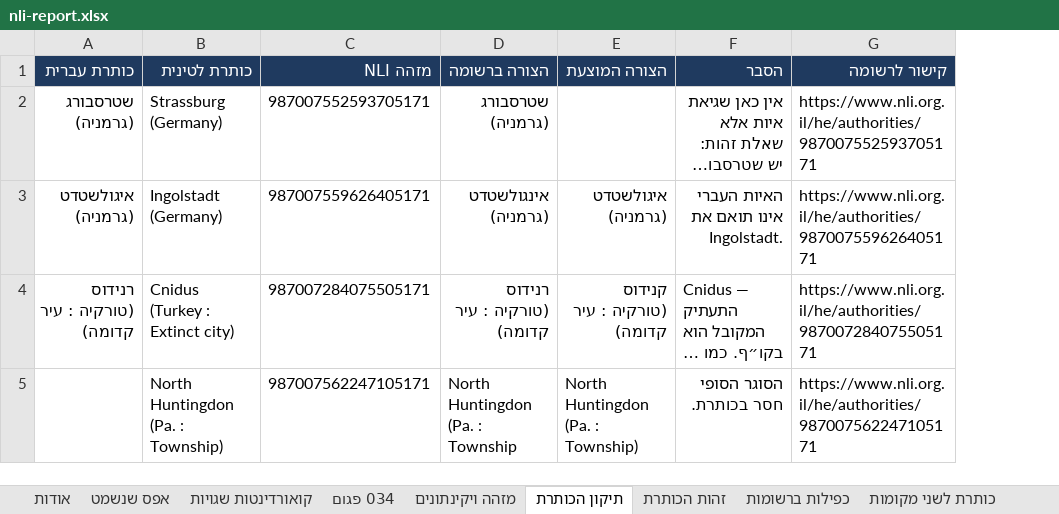
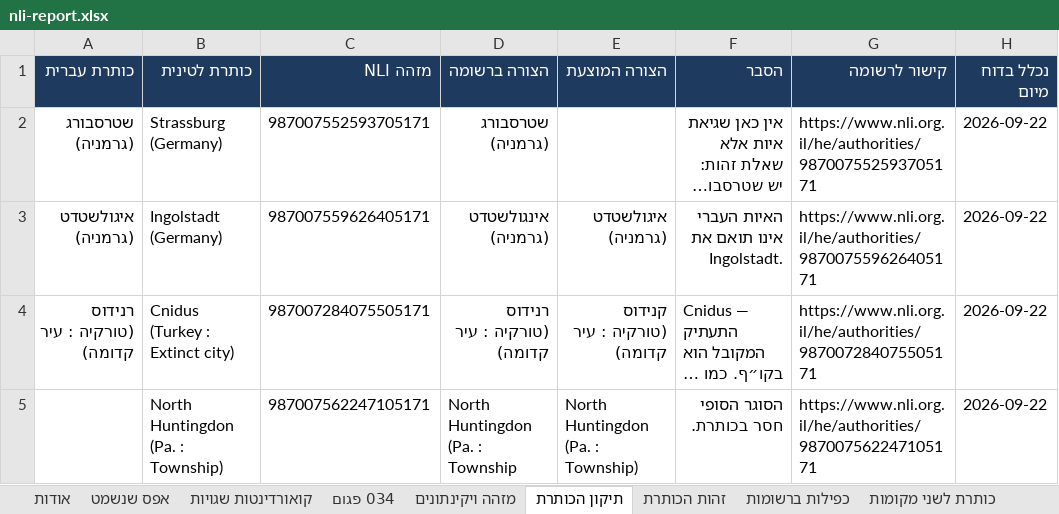
Before and after one commit to DigitalHDev/NLI-Update-Reports, an Excel workbook: nli-report.xlsx, sheet תיקון הכותרת, drawn as a sheet; long unchanged cells end in …; values as stored, in another font and other column widths than the file's, no borders; the diff names each change by its address in the sheet, - before the commit and + after, or states it on an @@ line.

```diff
--- a/nli-report.xlsx (sheet תיקון הכותרת)
+++ b/nli-report.xlsx (sheet תיקון הכותרת)
+column H (נכלל בדוח מיום), rows 2-5: all 2026-09-22
```
Also changed, not shown: sheet קואורדינטות שגויות, sheet 034 פגום, sheet כותרת לשני מקומות, sheet זהות הכותרת, sheet כפילות ברשומות, sheet מזהה ויקינתונים, 2 more sheets, hidden cells, 4 other files.
